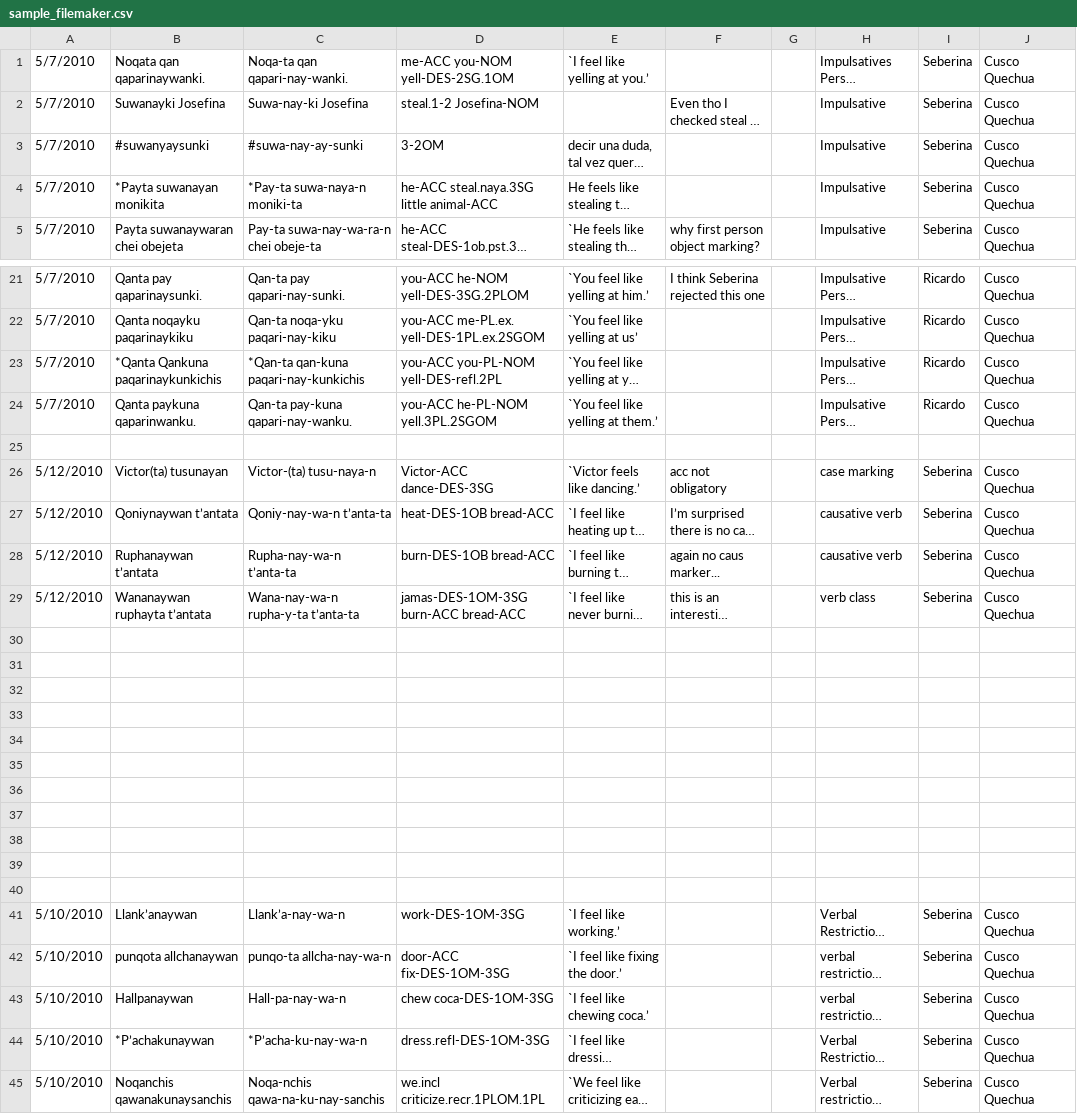
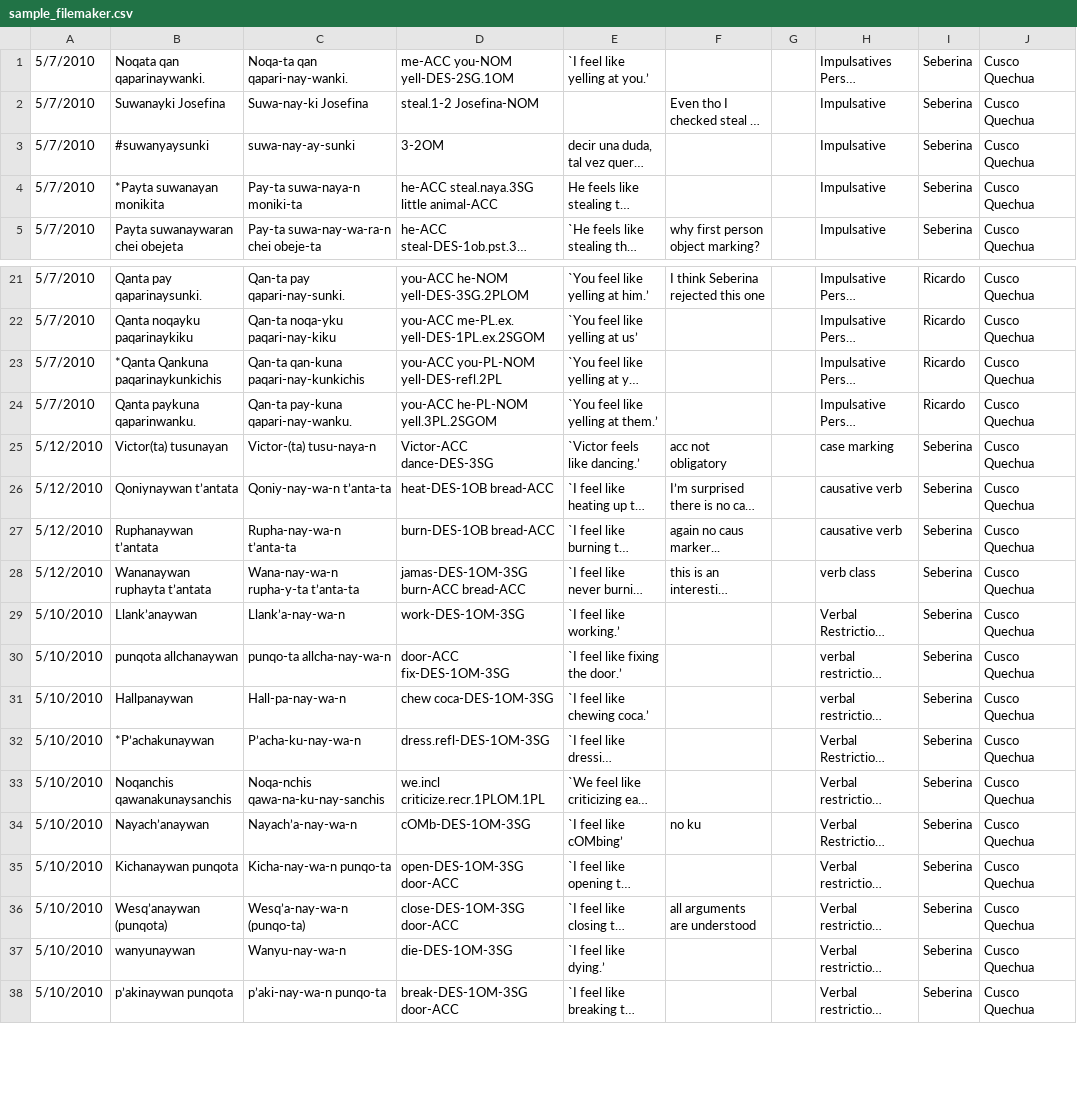
Before and after one commit to iLanguage/iLanguage, a CSV file: public/sample_data/sample_filemaker.csv, drawn as a sheet; only a part is shown, gaps mark what is left out; the shorter side is filled out with more unchanged rows; long unchanged cells end in …; removed rows and columns are numbered as before the commit, all else as after; the diff covers the shown part only; the diff names each change by its address in the sheet, - before the commit and + after, or states it on an @@ line.

Commit message:
removing blank lines
Former-commit-id: 51de79af3ffec403897fbb29c86ffbbe56dc7950

```diff
--- a/public/sample_data/sample_filemaker.csv
+++ b/public/sample_data/sample_filemaker.csv
-C3: #suwa-nay-ay-sunki
+C3: suwa-nay-ay-sunki
-C4: *Pay-ta suwa-naya-n moniki-ta
+C4: Pay-ta suwa-naya-n moniki-ta
-C23: *Qan-ta qan-kuna paqari-nay-kunkichis
+C23: Qan-ta qan-kuna paqari-nay-kunkichis
-row 25: (empty)
-row 30: (empty)
-row 31: (empty)
-row 32: (empty)
-row 33: (empty)
-row 34: (empty)
-row 35: (empty)
-row 36: (empty)
-row 37: (empty)
-row 38: (empty)
-row 39: (empty)
-row 40: (empty)
-C32: *P’acha-ku-nay-wa-n
+C32: P’acha-ku-nay-wa-n
```
Also changed, not shown: 1 removed row and 9 edited cells elsewhere in this file.
